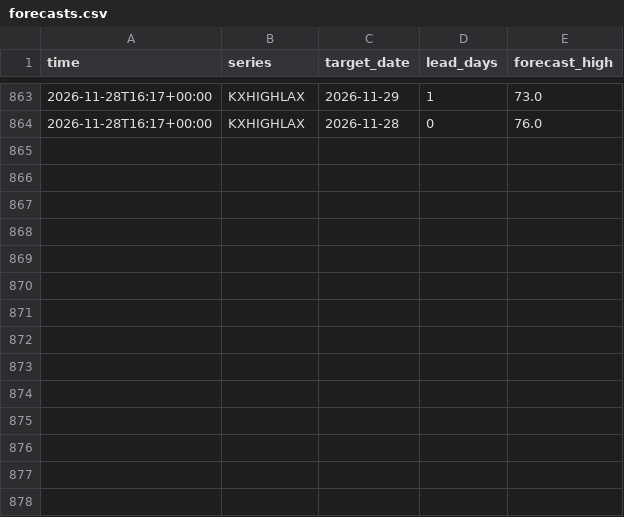
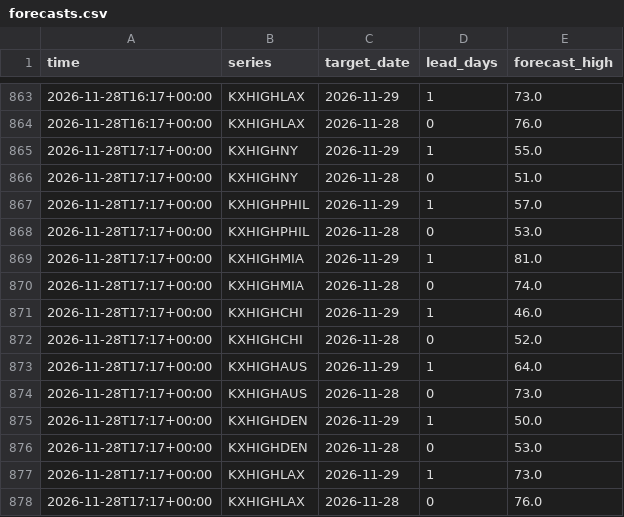
Before and after one commit to lazyloris/kalshi-analyzer, a CSV file: data/weather_high/forecasts.csv, drawn as a sheet; only a part is shown, gaps mark what is left out.

```diff
--- a/data/weather_high/forecasts.csv
+++ b/data/weather_high/forecasts.csv
@@ -864 +864,15 @@ time,series,target_date,lead_days,forecast_high
 2026-11-28T16:17+00:00,KXHIGHLAX,2026-11-28,0,76.0
+2026-11-28T17:17+00:00,KXHIGHNY,2026-11-29,1,55.0
+2026-11-28T17:17+00:00,KXHIGHNY,2026-11-28,0,51.0
+2026-11-28T17:17+00:00,KXHIGHPHIL,2026-11-29,1,57.0
+2026-11-28T17:17+00:00,KXHIGHPHIL,2026-11-28,0,53.0
+2026-11-28T17:17+00:00,KXHIGHMIA,2026-11-29,1,81.0
+2026-11-28T17:17+00:00,KXHIGHMIA,2026-11-28,0,74.0
+2026-11-28T17:17+00:00,KXHIGHCHI,2026-11-29,1,46.0
+2026-11-28T17:17+00:00,KXHIGHCHI,2026-11-28,0,52.0
+2026-11-28T17:17+00:00,KXHIGHAUS,2026-11-29,1,64.0
+2026-11-28T17:17+00:00,KXHIGHAUS,2026-11-28,0,73.0
+2026-11-28T17:17+00:00,KXHIGHDEN,2026-11-29,1,50.0
+2026-11-28T17:17+00:00,KXHIGHDEN,2026-11-28,0,53.0
+2026-11-28T17:17+00:00,KXHIGHLAX,2026-11-29,1,73.0
+2026-11-28T17:17+00:00,KXHIGHLAX,2026-11-28,0,76.0
```
Also changed, not shown: data/bitcoin_tod/trades.csv, data/ethereum/trades.csv, 34 other files.
